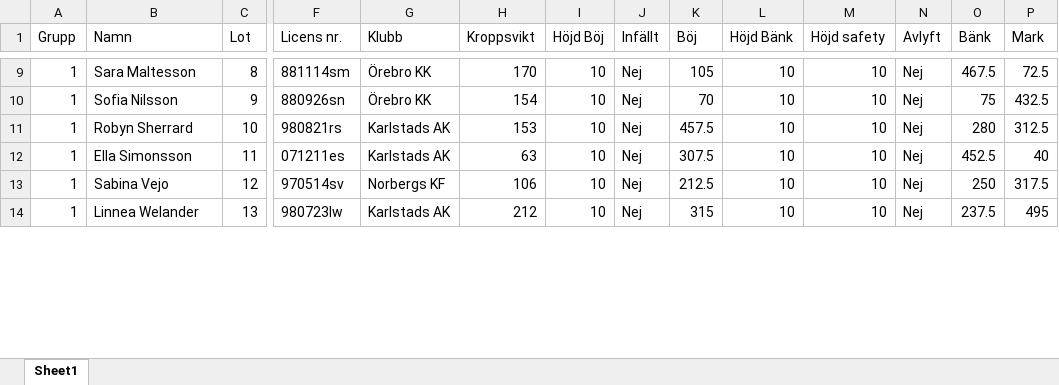
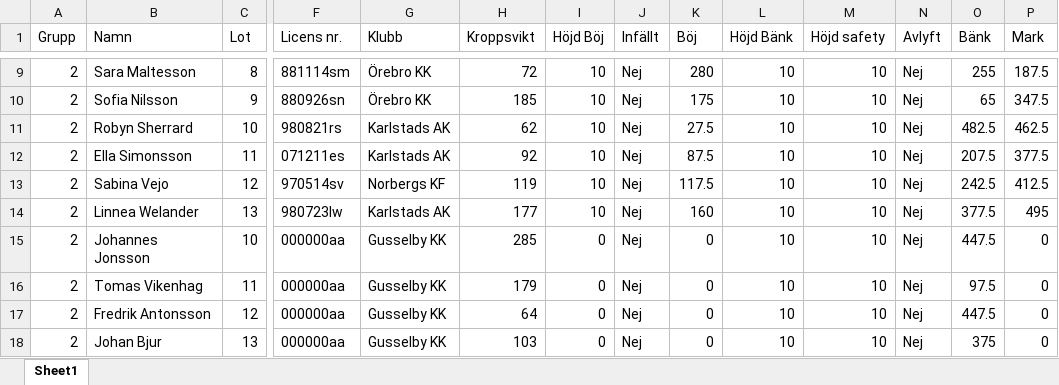
Before and after one commit to SompLy/Steelmeet, an Excel workbook: Steelmeet/Steelmeet/Testxlsx/Test invägning.xlsx, sheet Sheet1, drawn as a sheet; only a part is shown, gaps mark what is left out; values as stored, in another font and other column widths than the file's, no borders; charts and pictures not drawn; rows hold the shown columns only; the diff covers the shown part only; the diff names each change by its address in the sheet, - before the commit and + after, or states it on an @@ line.

```diff
--- a/Steelmeet/Steelmeet/Testxlsx/Test invägning.xlsx (sheet Sheet1)
+++ b/Steelmeet/Steelmeet/Testxlsx/Test invägning.xlsx (sheet Sheet1)
-A9:A14 (Grupp): 1
+A9:A14 (Grupp): 2
-H9 (Kroppsvikt): 170
+H9 (Kroppsvikt): 72
-K9 (Böj): 105
+K9 (Böj): 280
-O9 (Bänk): 467.5
+O9 (Bänk): 255
-P9 (Mark): 72.5
+P9 (Mark): 187.5
-H10 (Kroppsvikt): 154
+H10 (Kroppsvikt): 185
-K10 (Böj): 70
+K10 (Böj): 175
-O10 (Bänk): 75
+O10 (Bänk): 65
-P10 (Mark): 432.5
+P10 (Mark): 347.5
-H11 (Kroppsvikt): 153
+H11 (Kroppsvikt): 62
-K11 (Böj): 457.5
+K11 (Böj): 27.5
-O11 (Bänk): 280
+O11 (Bänk): 482.5
-P11 (Mark): 312.5
+P11 (Mark): 462.5
-H12 (Kroppsvikt): 63
+H12 (Kroppsvikt): 92
-K12 (Böj): 307.5
+K12 (Böj): 87.5
-O12 (Bänk): 452.5
+O12 (Bänk): 207.5
-P12 (Mark): 40
+P12 (Mark): 377.5
-H13 (Kroppsvikt): 106
+H13 (Kroppsvikt): 119
-K13 (Böj): 212.5
+K13 (Böj): 117.5
-O13 (Bänk): 250
+O13 (Bänk): 242.5
-P13 (Mark): 317.5
+P13 (Mark): 412.5
-H14 (Kroppsvikt): 212
+H14 (Kroppsvikt): 177
-K14 (Böj): 315
+K14 (Böj): 160
-O14 (Bänk): 237.5
+O14 (Bänk): 377.5
+row 15: 2 | Johannes Jonsson | 10 | 000000aa | Gusselby KK | 285 | 0 | Nej | 0 | 10 | 10 | Nej | 447.5 | 0
+row 16: 2 | Tomas Vikenhag | 11 | 000000aa | Gusselby KK | 179 | 0 | Nej | 0 | 10 | 10 | Nej | 97.5 | 0
+row 17: 2 | Fredrik Antonsson | 12 | 000000aa | Gusselby KK | 64 | 0 | Nej | 0 | 10 | 10 | Nej | 447.5 | 0
+row 18: 2 | Johan Bjur | 13 | 000000aa | Gusselby KK | 103 | 0 | Nej | 0 | 10 | 10 | Nej | 375 | 0
```
Also changed, not shown: 4 removed rows and 160 edited cells elsewhere in this sheet, charts or pictures, 1 other file.
